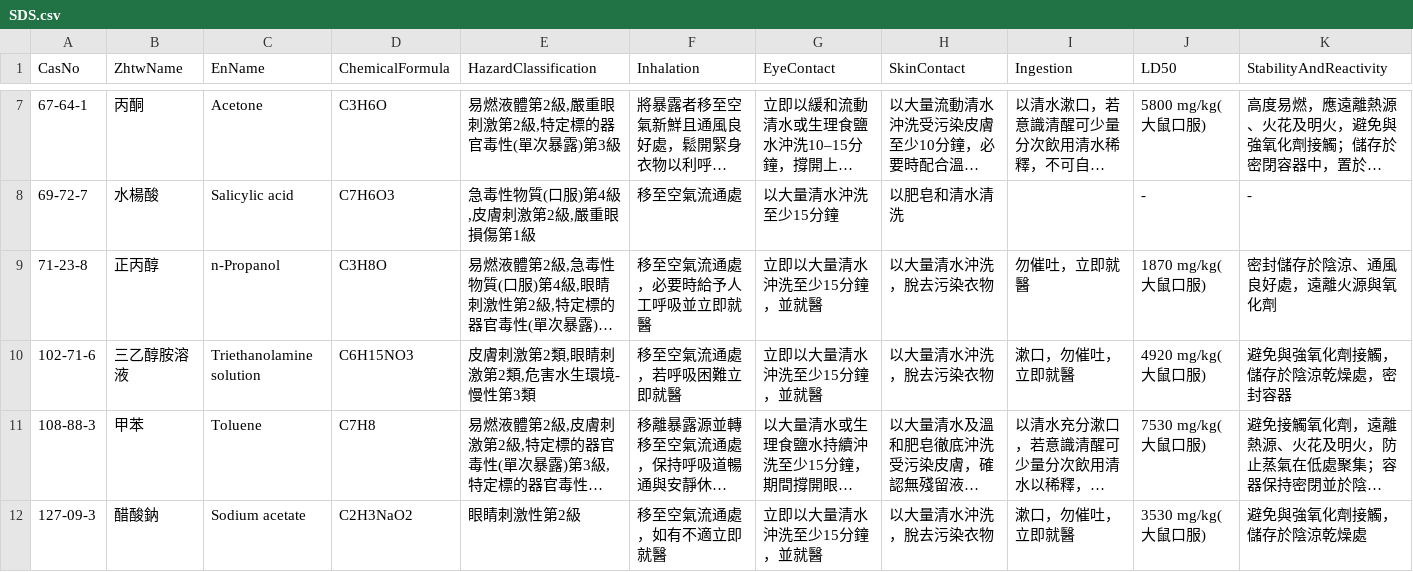
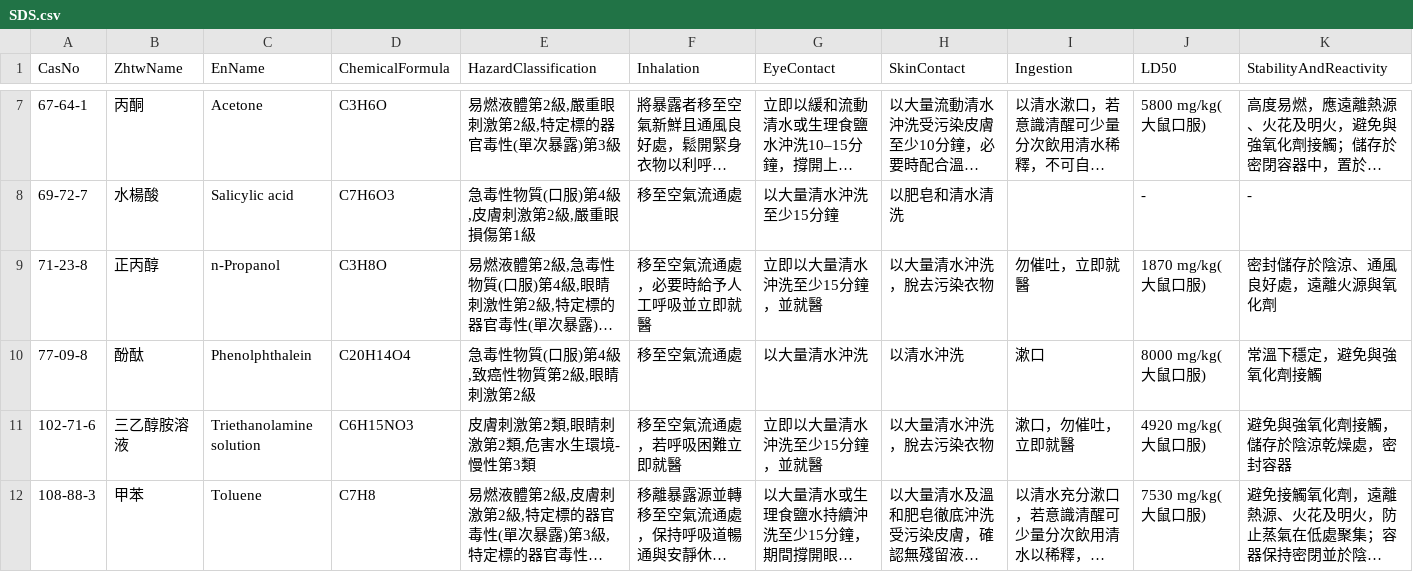
Before and after one commit to linlin0417/FieldAtlasForCsv, a CSV file: data/csv/SDS.csv, drawn as a sheet; only a part is shown, gaps mark what is left out; the shorter side is filled out with more unchanged rows; long unchanged cells end in …; the diff names each change by its address in the sheet, - before the commit and + after, or states it on an @@ line.

```diff
--- a/data/csv/SDS.csv
+++ b/data/csv/SDS.csv
+row 10: 77-09-8 | 酚酞 | Phenolphthalein | C20H14O4 | 急毒性物質(口服)第4級,致癌性物質第2級,眼睛刺激第2級 | 移至空氣流通處 | 以大量清水沖洗 | 以清水沖洗 | 漱口 | 8000 mg/kg(大鼠口服) | 常溫下穩定，避免與強氧化劑接觸
```
Also changed, not shown: 3 other files.
